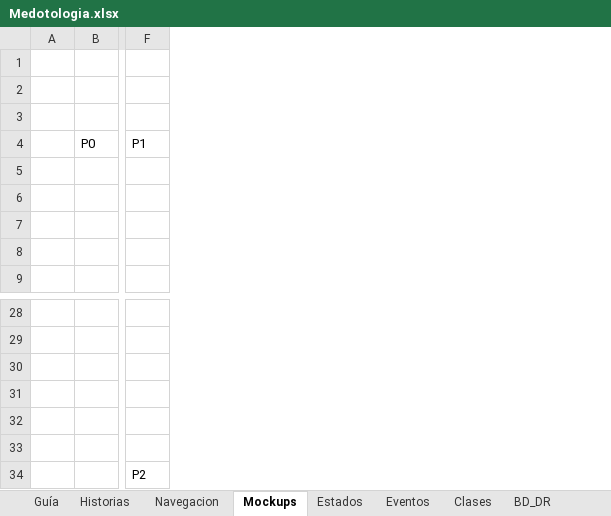
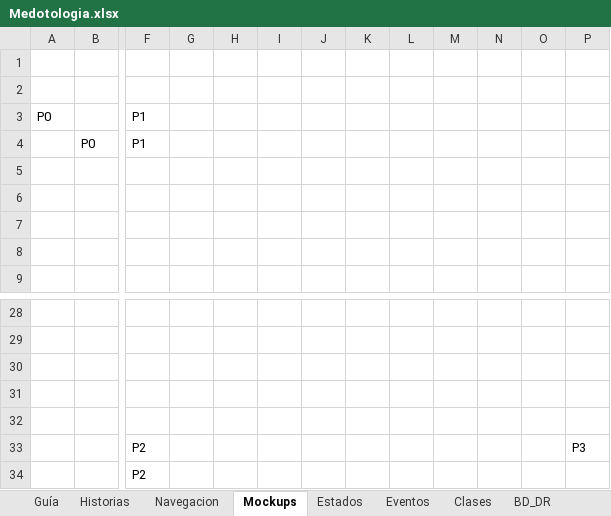
Before and after one commit to Exhelsior/pagina_proyecto, an Excel workbook: Medotologia.xlsx, sheet Mockups, drawn as a sheet; only a part is shown, gaps mark what is left out; values as stored, in another font and other column widths than the file's, no borders; charts and pictures not drawn; removed rows and columns are numbered as before the commit, all else as after; rows hold the shown columns only; the diff names each change by its address in the sheet, - before the commit and + after, or states it on an @@ line.

```diff
--- a/Medotologia.xlsx (sheet Mockups)
+++ b/Medotologia.xlsx (sheet Mockups)
-column A, empty
+column A, row 3: P0
+column G, empty
+column H, empty
+column I, empty
+column J, empty
+column K, empty
+column L, empty
+column M, empty
+column N, empty
+column O, empty
+column P, row 33: P3
-row 3: (empty)
+row 3: P0 |  | P1
-row 33: (empty)
+row 34:  |  | P2
```
Also changed, not shown: sheet Eventos, charts or pictures, 1 other file.
